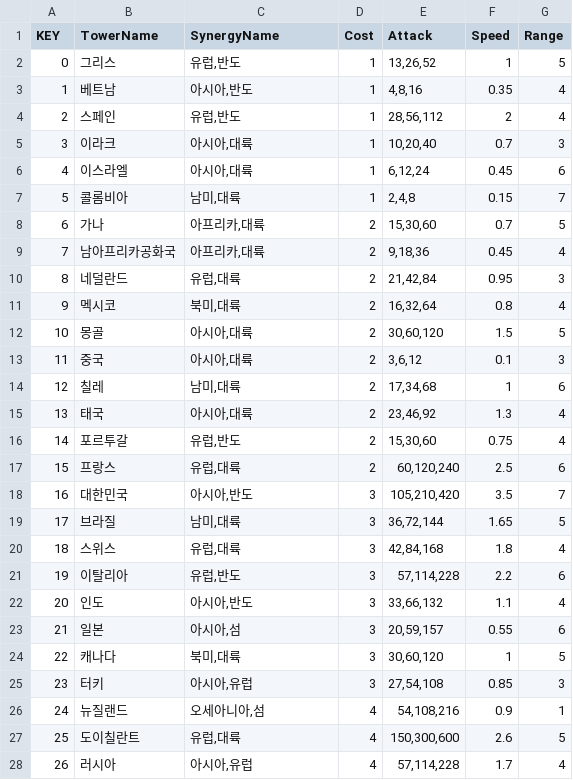
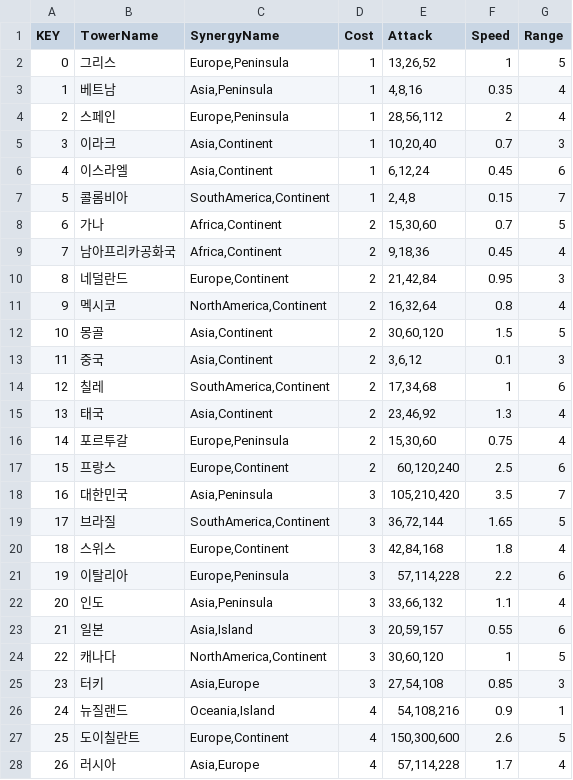
Before and after one commit to jiyullee/WorldTD, a CSV file: World Tower Defense/Assets/Resources/GameData/TowerData.csv, drawn as a sheet; only a part is shown; the diff covers the shown part only.

Commit message:
feat : Add Synergy System by SynergyManager

```diff
--- a/World Tower Defense/Assets/Resources/GameData/TowerData.csv
+++ b/World Tower Defense/Assets/Resources/GameData/TowerData.csv
@@ -1,28 +1,28 @@
 KEY,TowerName,SynergyName,Cost,Attack,Speed,Range
-0,그리스,"유럽,반도",1,"13,26,52",1,5
-1,베트남,"아시아,반도",1,"4,8,16",0.35,4
-2,스페인,"유럽,반도",1,"28,56,112",2,4
-3,이라크,"아시아,대륙",1,"10,20,40",0.7,3
-4,이스라엘,"아시아,대륙",1,"6,12,24",0.45,6
-5,콜롬비아,"남미,대륙",1,"2,4,8",0.15,7
-6,가나,"아프리카,대륙",2,"15,30,60",0.7,5
-7,남아프리카공화국,"아프리카,대륙",2,"9,18,36",0.45,4
-8,네덜란드,"유럽,대륙",2,"21,42,84",0.95,3
-9,멕시코,"북미,대륙",2,"16,32,64",0.8,4
-10,몽골,"아시아,대륙",2,"30,60,120",1.5,5
-11,중국,"아시아,대륙",2,"3,6,12",0.1,3
-12,칠레,"남미,대륙",2,"17,34,68",1,6
-13,태국,"아시아,대륙",2,"23,46,92",1.3,4
-14,포르투갈,"유럽,반도",2,"15,30,60",0.75,4
-15,프랑스,"유럽,대륙",2,"60,120,240",2.5,6
-16,대한민국,"아시아,반도",3,"105,210,420",3.5,7
-17,브라질,"남미,대륙",3,"36,72,144",1.65,5
-18,스위스,"유럽,대륙",3,"42,84,168",1.8,4
-19,이탈리아,"유럽,반도",3,"57,114,228",2.2,6
-20,인도,"아시아,반도",3,"33,66,132",1.1,4
-21,일본,"아시아,섬",3,"20,59,157",0.55,6
-22,캐나다,"북미,대륙",3,"30,60,120",1,5
-23,터키,"아시아,유럽",3,"27,54,108",0.85,3
-24,뉴질랜드,"오세아니아,섬",4,"54,108,216",0.9,1
-25,도이칠란트,"유럽,대륙",4,"150,300,600",2.6,5
-26,러시아,"아시아,유럽",4,"57,114,228",1.7,4
+0,그리스,"Europe,Peninsula",1,"13,26,52",1,5
+1,베트남,"Asia,Peninsula",1,"4,8,16",0.35,4
+2,스페인,"Europe,Peninsula",1,"28,56,112",2,4
+3,이라크,"Asia,Continent",1,"10,20,40",0.7,3
+4,이스라엘,"Asia,Continent",1,"6,12,24",0.45,6
+5,콜롬비아,"SouthAmerica,Continent",1,"2,4,8",0.15,7
+6,가나,"Africa,Continent",2,"15,30,60",0.7,5
+7,남아프리카공화국,"Africa,Continent",2,"9,18,36",0.45,4
+8,네덜란드,"Europe,Continent",2,"21,42,84",0.95,3
+9,멕시코,"NorthAmerica,Continent",2,"16,32,64",0.8,4
+10,몽골,"Asia,Continent",2,"30,60,120",1.5,5
+11,중국,"Asia,Continent",2,"3,6,12",0.1,3
+12,칠레,"SouthAmerica,Continent",2,"17,34,68",1,6
+13,태국,"Asia,Continent",2,"23,46,92",1.3,4
+14,포르투갈,"Europe,Peninsula",2,"15,30,60",0.75,4
+15,프랑스,"Europe,Continent",2,"60,120,240",2.5,6
+16,대한민국,"Asia,Peninsula",3,"105,210,420",3.5,7
+17,브라질,"SouthAmerica,Continent",3,"36,72,144",1.65,5
+18,스위스,"Europe,Continent",3,"42,84,168",1.8,4
+19,이탈리아,"Europe,Peninsula",3,"57,114,228",2.2,6
+20,인도,"Asia,Peninsula",3,"33,66,132",1.1,4
+21,일본,"Asia,Island",3,"20,59,157",0.55,6
+22,캐나다,"NorthAmerica,Continent",3,"30,60,120",1,5
+23,터키,"Asia,Europe",3,"27,54,108",0.85,3
+24,뉴질랜드,"Oceania,Island",4,"54,108,216",0.9,1
+25,도이칠란트,"Europe,Continent",4,"150,300,600",2.6,5
+26,러시아,"Asia,Europe",4,"57,114,228",1.7,4
```
Also changed, not shown: 6 edited cells elsewhere in this file, 35 other files.
